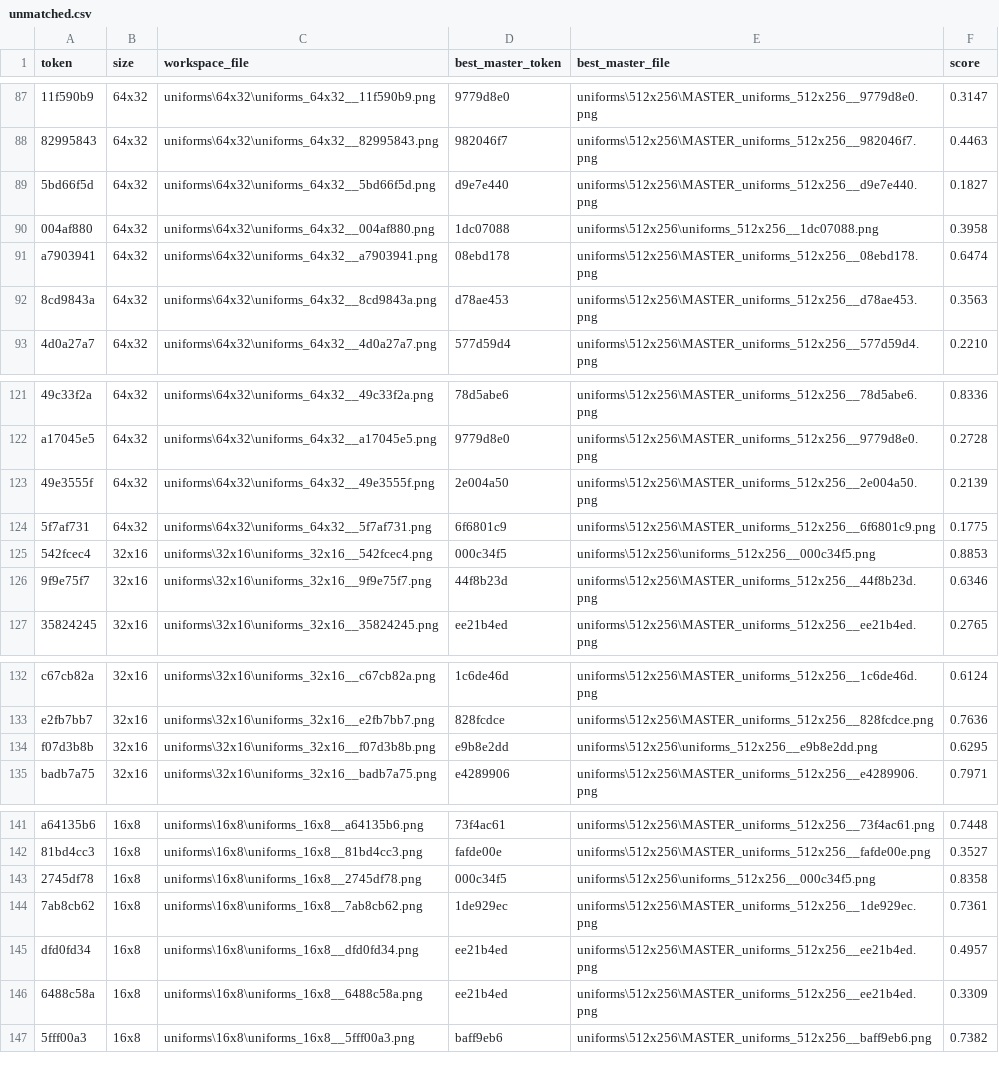
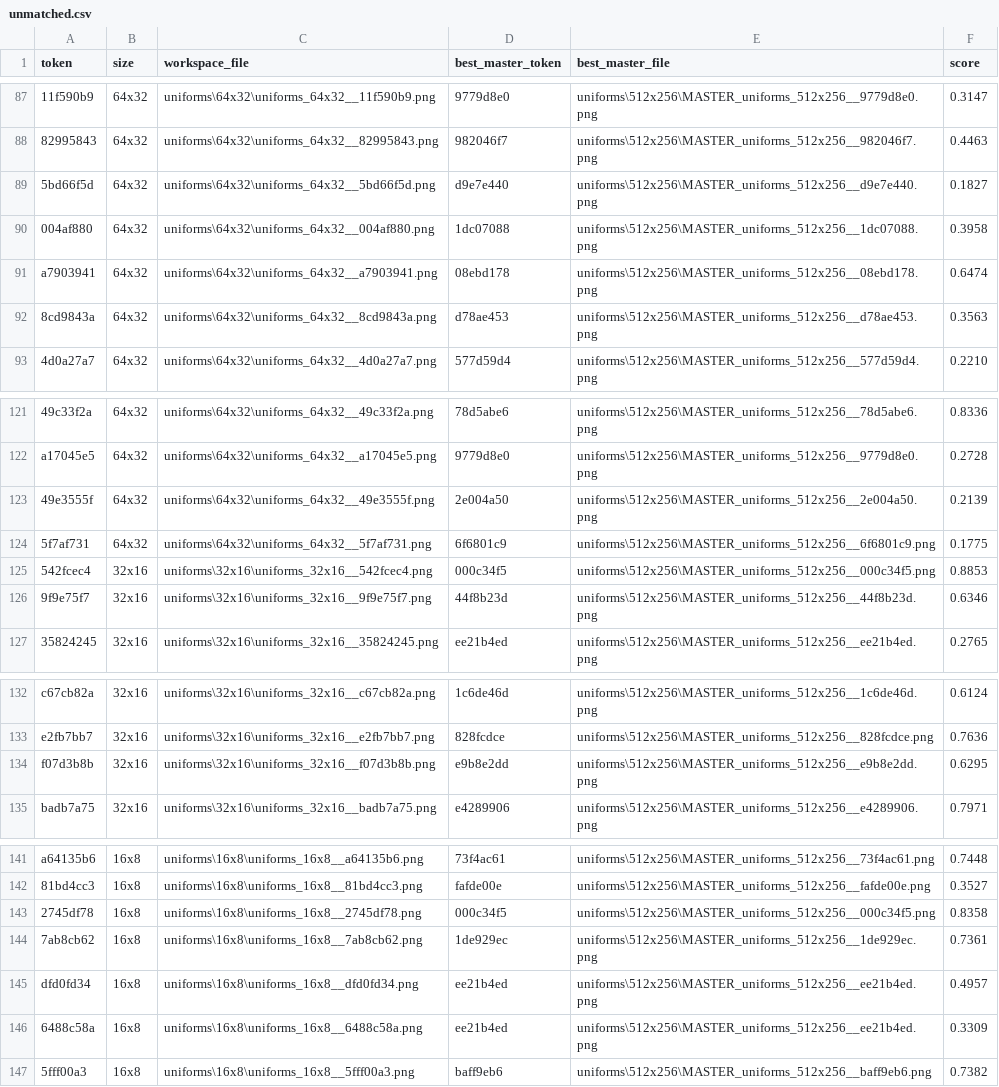
Before and after one commit to lifestepvan2/PROA2K5, a CSV file: data/uniform_lods/unmatched.csv, drawn as a sheet; only a part is shown, gaps mark what is left out; the diff covers the shown part only; the diff names each change by its address in the sheet, - before the commit and + after, or states it on an @@ line.

```diff
--- a/data/uniform_lods/unmatched.csv
+++ b/data/uniform_lods/unmatched.csv
-E90 (best_master_file): uniforms\512x256\uniforms_512x256__1dc07088.png
+E90 (best_master_file): uniforms\512x256\MASTER_uniforms_512x256__1dc07088.png
-E125 (best_master_file): uniforms\512x256\uniforms_512x256__000c34f5.png
+E125 (best_master_file): uniforms\512x256\MASTER_uniforms_512x256__000c34f5.png
-E134 (best_master_file): uniforms\512x256\uniforms_512x256__e9b8e2dd.png
+E134 (best_master_file): uniforms\512x256\MASTER_uniforms_512x256__e9b8e2dd.png
-E143 (best_master_file): uniforms\512x256\uniforms_512x256__000c34f5.png
+E143 (best_master_file): uniforms\512x256\MASTER_uniforms_512x256__000c34f5.png
```
Also changed, not shown: 17 edited cells elsewhere in this file, data/uniform_lods/mapping.csv, 6 other files.
